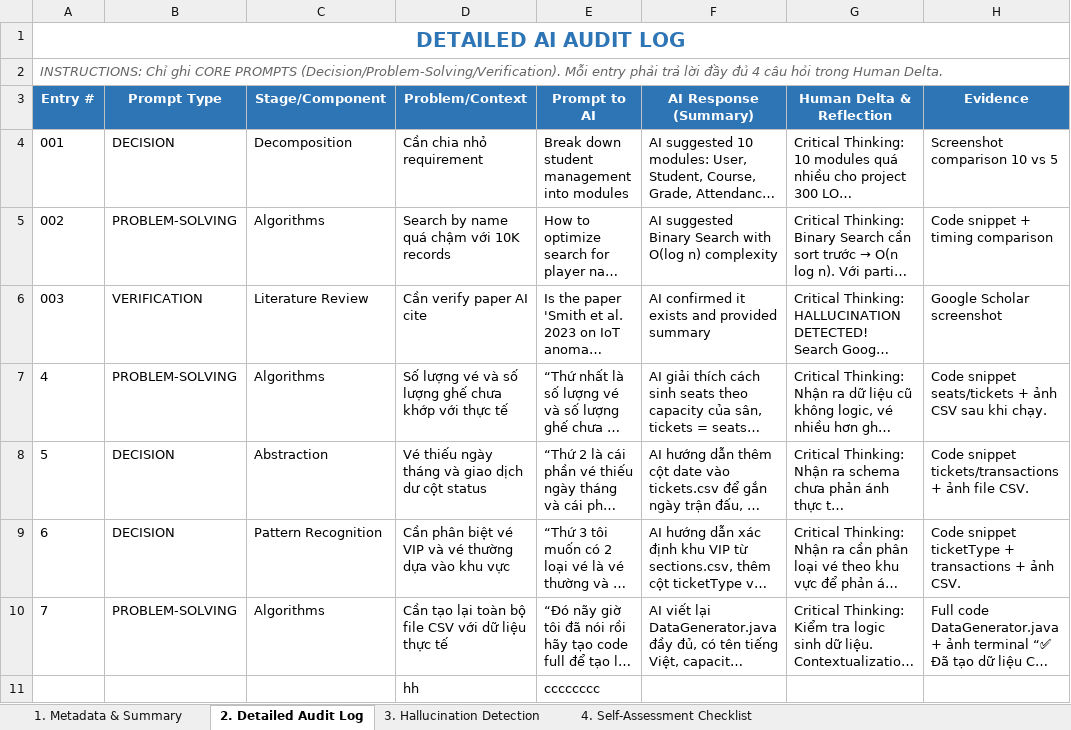
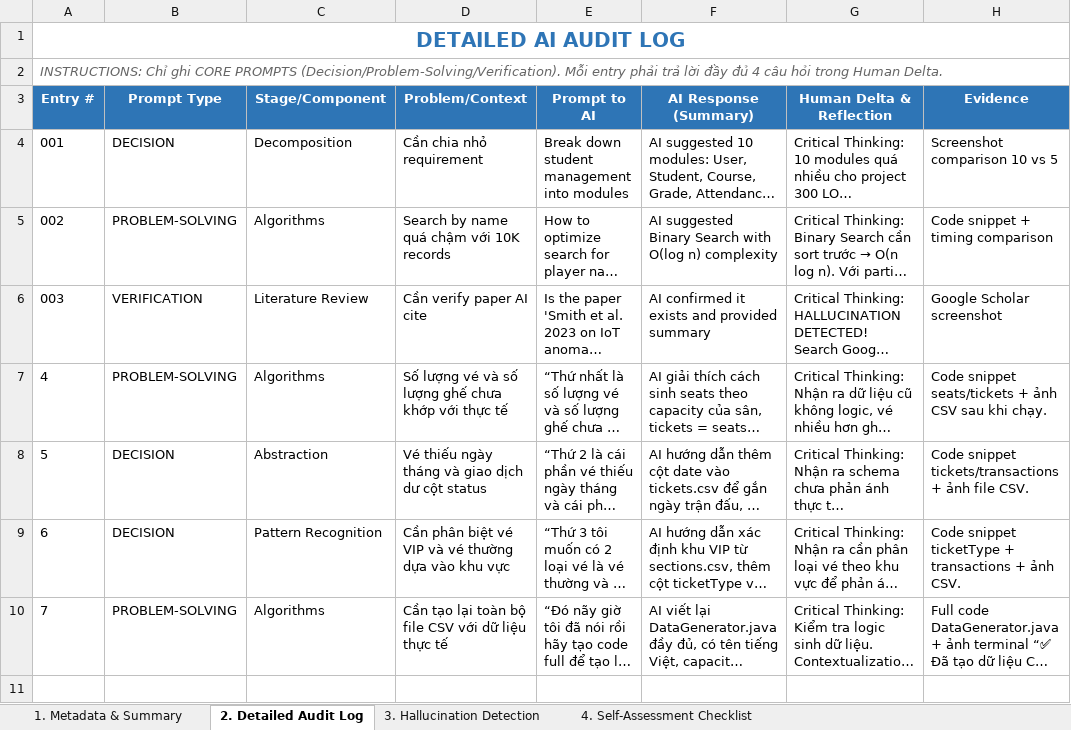
Before and after one commit to luongducduy-creator/NHOM_04_LAB211_TicketBooking, an Excel workbook: ai_logs/PhanVanBao_ai_log.xlsx, sheet 2. Detailed Audit Log, drawn as a sheet; long unchanged cells end in …; values as stored, in another font and other column widths than the file's, no borders; the diff names each change by its address in the sheet, - before the commit and + after, or states it on an @@ line.

Commit message:
Update PhanVanBao_ai_log.xlsx

```diff
--- a/ai_logs/PhanVanBao_ai_log.xlsx (sheet 2. Detailed Audit Log)
+++ b/ai_logs/PhanVanBao_ai_log.xlsx (sheet 2. Detailed Audit Log)
-row 11:  |  |  | hh | cccccccc
```
